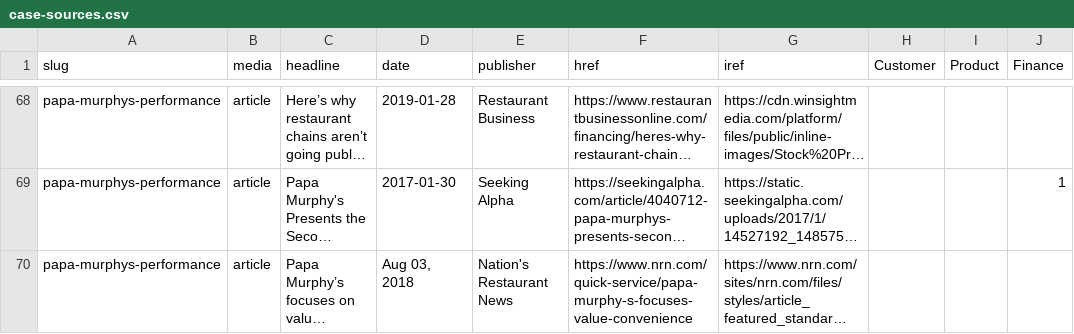
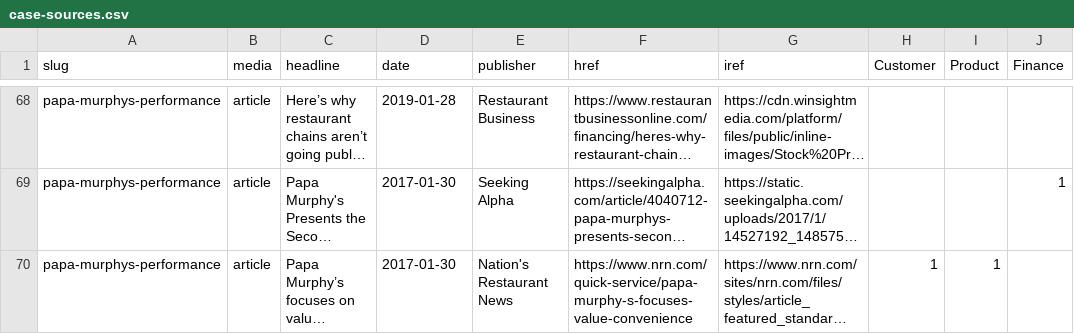
Before and after one commit to stephen-l-jones/stephen-l-jones.github.io, a CSV file: src/lib/case-sources.csv, drawn as a sheet; only a part is shown, gaps mark what is left out; long unchanged cells end in …; the diff names each change by its address in the sheet, - before the commit and + after, or states it on an @@ line.

Commit message:
update cases

```diff
--- a/src/lib/case-sources.csv
+++ b/src/lib/case-sources.csv
-D70 (date): Aug 03, 2018
+D70 (date): 2017-01-30
-H70 (Customer): (empty)
+H70 (Customer): 1
-I70 (Product): (empty)
+I70 (Product): 1
```
